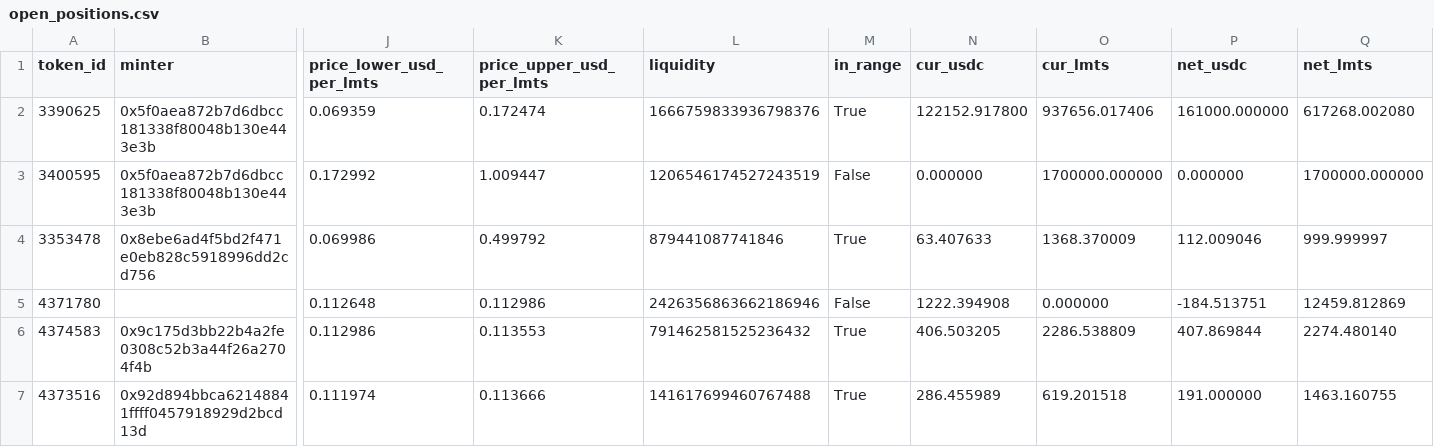
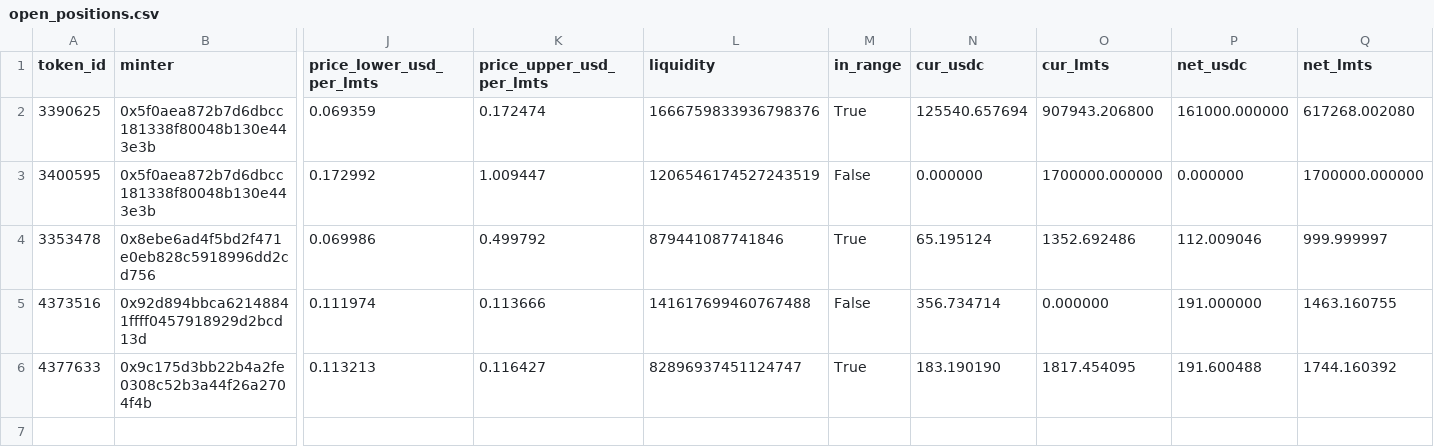
Before and after one commit to catmeover-png/drome_parser_lmts, a CSV file: out/0xbe4c36b9542610df83ca690c8b5bc53bbbc5d542/open_positions.csv, drawn as a sheet; only a part is shown, gaps mark what is left out; removed rows and columns are numbered as before the commit, all else as after; rows hold the shown columns only; the diff names each change by its address in the sheet, - before the commit and + after, or states it on an @@ line.

```diff
--- a/out/0xbe4c36b9542610df83ca690c8b5bc53bbbc5d542/open_positions.csv
+++ b/out/0xbe4c36b9542610df83ca690c8b5bc53bbbc5d542/open_positions.csv
-N2 (cur_usdc): 122152.917800
+N2 (cur_usdc): 125540.657694
-O2 (cur_lmts): 937656.017406
+O2 (cur_lmts): 907943.206800
-N4 (cur_usdc): 63.407633
+N4 (cur_usdc): 65.195124
-O4 (cur_lmts): 1368.370009
+O4 (cur_lmts): 1352.692486
-row 5: 4371780 |  | 0.112648 | 0.112986 | 2426356863662186946 | False | 1222.394908 | 0.000000 | -184.513751 | 12459.812869
-row 6: 4374583 | 0x9c175d3bb22b4a2fe0308c52b3a44f26a2704f4b | 0.112986 | 0.113553 | 791462581525236432 | True | 406.503205 | 2286.538809 | 407.869844 | 2274.480140
-M5 (in_range): True
+M5 (in_range): False
-N5 (cur_usdc): 286.455989
+N5 (cur_usdc): 356.734714
-O5 (cur_lmts): 619.201518
+O5 (cur_lmts): 0.000000
+row 6: 4377633 | 0x9c175d3bb22b4a2fe0308c52b3a44f26a2704f4b | 0.113213 | 0.116427 | 82896937451124747 | True | 183.190190 | 1817.454095 | 191.600488 | 1744.160392
```
Also changed, not shown: out/0xbe4c36b9542610df83ca690c8b5bc53bbbc5d542/buckets.csv, out/0xbe4c36b9542610df83ca690c8b5bc53bbbc5d542/summary.csv, 3 other files.
